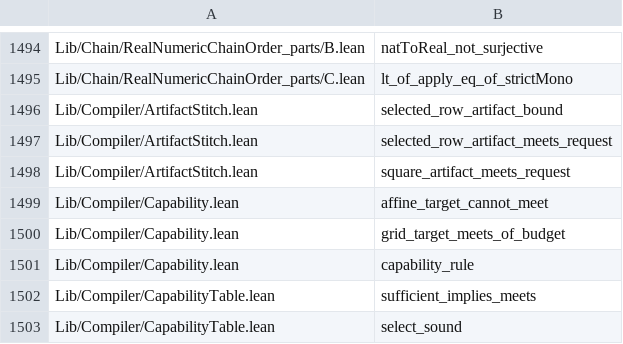
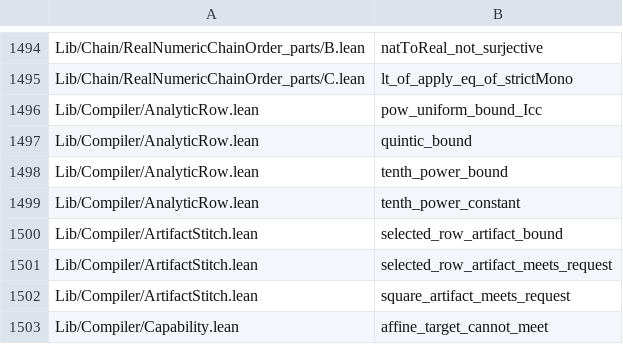
Before and after one commit to Lv-00-ANI/lattice, a TSV file: gov/endtoend-cross.tsv, drawn as a sheet; only a part is shown, gaps mark what is left out; the shorter side is filled out with more unchanged rows; the diff names each change by its address in the sheet, - before the commit and + after, or states it on an @@ line.

Commit message:
chore: record the analytic/symbolic split and regenerate censuses

```diff
--- a/gov/endtoend-cross.tsv
+++ b/gov/endtoend-cross.tsv
+row 1496: Lib/Compiler/AnalyticRow.lean | pow_uniform_bound_Icc
+row 1497: Lib/Compiler/AnalyticRow.lean | quintic_bound
+row 1498: Lib/Compiler/AnalyticRow.lean | tenth_power_bound
+row 1499: Lib/Compiler/AnalyticRow.lean | tenth_power_constant
```
Also changed, not shown: 3 other files.
